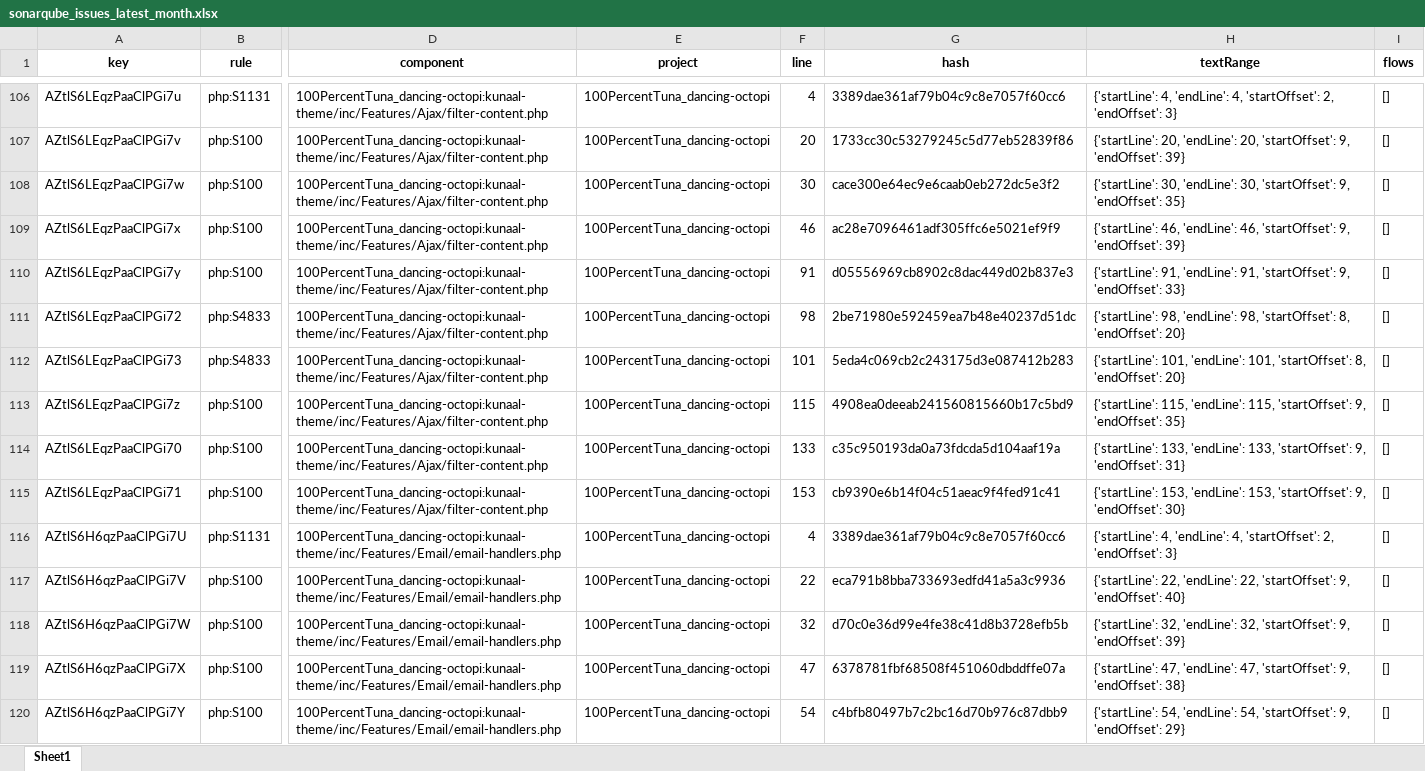
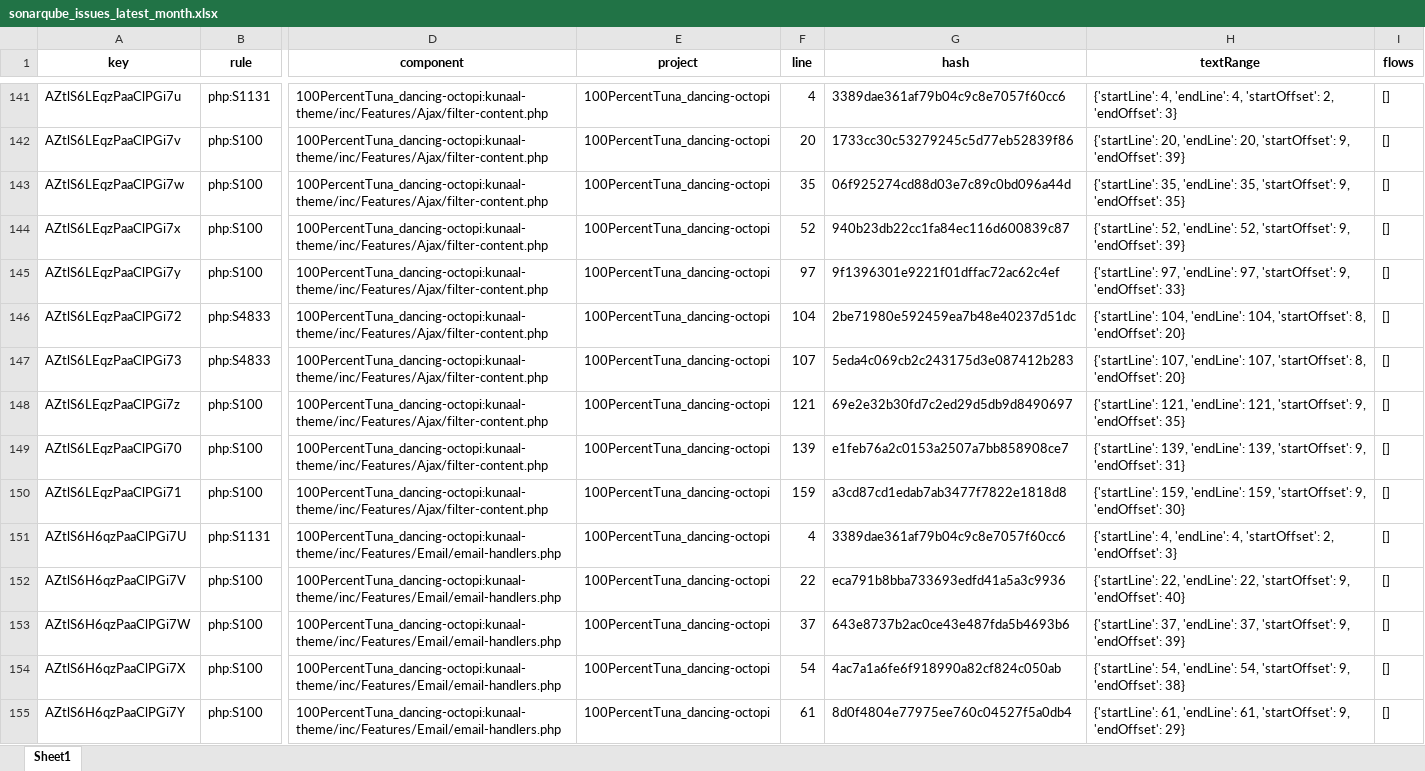
Before and after one commit to 100PercentTuna/dancing-octopi, an Excel workbook: sonarqube_issues_latest_month.xlsx, sheet Sheet1, drawn as a sheet; only a part is shown, gaps mark what is left out; values as stored, in another font and other column widths than the file's, no borders; addresses are those after the commit; the diff covers the shown part only; the diff names each change by its address in the sheet, - before the commit and + after, or states it on an @@ line.

```diff
--- a/sonarqube_issues_latest_month.xlsx (sheet Sheet1)
+++ b/sonarqube_issues_latest_month.xlsx (sheet Sheet1)
-F143 (line): 30
+F143 (line): 35
-G143 (hash): cace300e64ec9e6caab0eb272dc5e3f2
+G143 (hash): 06f925274cd88d03e7c89c0bd096a44d
-H143 (textRange): {'startLine': 30, 'endLine': 30, 'startOffset': 9,…
+H143 (textRange): {'startLine': 35, 'endLine': 35, 'startOffset': 9,…
-F144 (line): 46
+F144 (line): 52
-G144 (hash): ac28e7096461adf305ffc6e5021ef9f9
+G144 (hash): 940b23db22cc1fa84ec116d600839c87
-H144 (textRange): {'startLine': 46, 'endLine': 46, 'startOffset': 9,…
+H144 (textRange): {'startLine': 52, 'endLine': 52, 'startOffset': 9,…
-F145 (line): 91
+F145 (line): 97
-G145 (hash): d05556969cb8902c8dac449d02b837e3
+G145 (hash): 9f1396301e9221f01dffac72ac62c4ef
-H145 (textRange): {'startLine': 91, 'endLine': 91, 'startOffset': 9,…
+H145 (textRange): {'startLine': 97, 'endLine': 97, 'startOffset': 9,…
-F146 (line): 98
+F146 (line): 104
-H146 (textRange): {'startLine': 98, 'endLine': 98, 'startOffset': 8,…
+H146 (textRange): {'startLine': 104, 'endLine': 104, 'startOffset': 8,…
-F147 (line): 101
+F147 (line): 107
-H147 (textRange): {'startLine': 101, 'endLine': 101, 'startOffset': 8,…
+H147 (textRange): {'startLine': 107, 'endLine': 107, 'startOffset': 8,…
-F148 (line): 115
+F148 (line): 121
-G148 (hash): 4908ea0deeab241560815660b17c5bd9
+G148 (hash): 69e2e32b30fd7c2ed29d5db9d8490697
-H148 (textRange): {'startLine': 115, 'endLine': 115, 'startOffset': 9,…
+H148 (textRange): {'startLine': 121, 'endLine': 121, 'startOffset': 9,…
-F149 (line): 133
+F149 (line): 139
-G149 (hash): c35c950193da0a73fdcda5d104aaf19a
+G149 (hash): e1feb76a2c0153a2507a7bb858908ce7
-H149 (textRange): {'startLine': 133, 'endLine': 133, 'startOffset': 9,…
+H149 (textRange): {'startLine': 139, 'endLine': 139, 'startOffset': 9,…
-F150 (line): 153
+F150 (line): 159
-G150 (hash): cb9390e6b14f04c51aeac9f4fed91c41
+G150 (hash): a3cd87cd1edab7ab3477f7822e1818d8
-H150 (textRange): {'startLine': 153, 'endLine': 153, 'startOffset': 9,…
+H150 (textRange): {'startLine': 159, 'endLine': 159, 'startOffset': 9,…
-F153 (line): 32
+F153 (line): 37
-G153 (hash): d70c0e36d99e4fe38c41d8b3728efb5b
+G153 (hash): 643e8737b2ac0ce43e487fda5b4693b6
-H153 (textRange): {'startLine': 32, 'endLine': 32, 'startOffset': 9,…
+H153 (textRange): {'startLine': 37, 'endLine': 37, 'startOffset': 9,…
-F154 (line): 47
+F154 (line): 54
-G154 (hash): 6378781fbf68508f451060dbddffe07a
+G154 (hash): 4ac7a1a6fe6f918990a82cf824c050ab
-H154 (textRange): {'startLine': 47, 'endLine': 47, 'startOffset': 9,…
+H154 (textRange): {'startLine': 54, 'endLine': 54, 'startOffset': 9,…
-F155 (line): 54
+F155 (line): 61
-G155 (hash): c4bfb80497b7c2bc16d70b976c87dbb9
+G155 (hash): 8d0f4804e77975ee760c04527f5a0db4
-H155 (textRange): {'startLine': 54, 'endLine': 54, 'startOffset': 9,…
+H155 (textRange): {'startLine': 61, 'endLine': 61, 'startOffset': 9,…
```
Also changed, not shown: 35 added rows and 184 edited cells elsewhere in this sheet, 6 other files.
